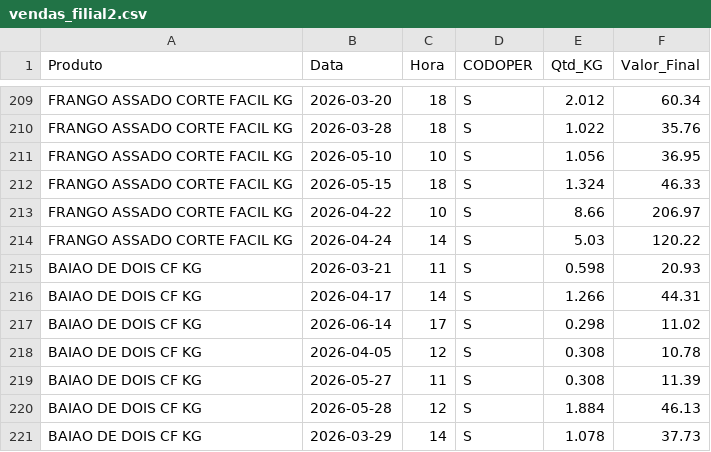
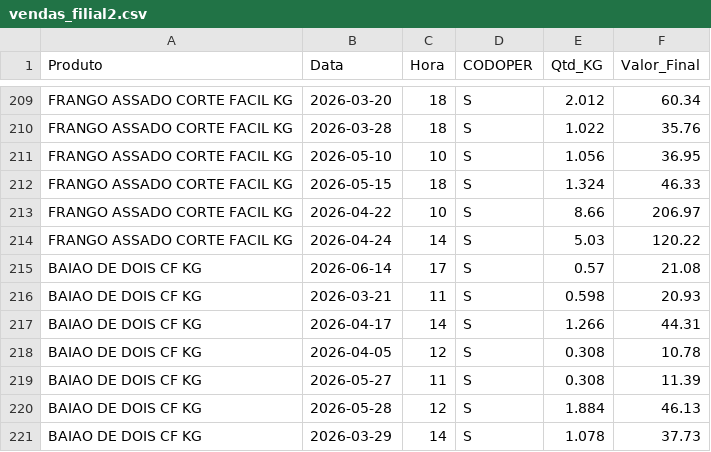
Before and after one commit to hadassagarcia/RotiFluxo, a CSV file: vendas_filial2.csv, drawn as a sheet; only a part is shown, gaps mark what is left out; removed rows and columns are numbered as before the commit, all else as after; the diff names each change by its address in the sheet, - before the commit and + after, or states it on an @@ line.

Commit message:
Atualização de Performance

```diff
--- a/vendas_filial2.csv
+++ b/vendas_filial2.csv
+row 215: BAIAO DE DOIS CF KG | 2026-06-14 | 17 | S | 0.57 | 21.08
-row 217: BAIAO DE DOIS CF KG | 2026-06-14 | 17 | S | 0.298 | 11.02
```
